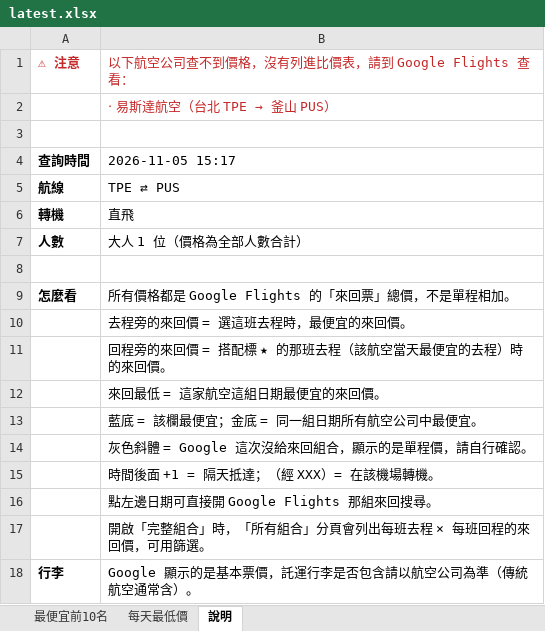
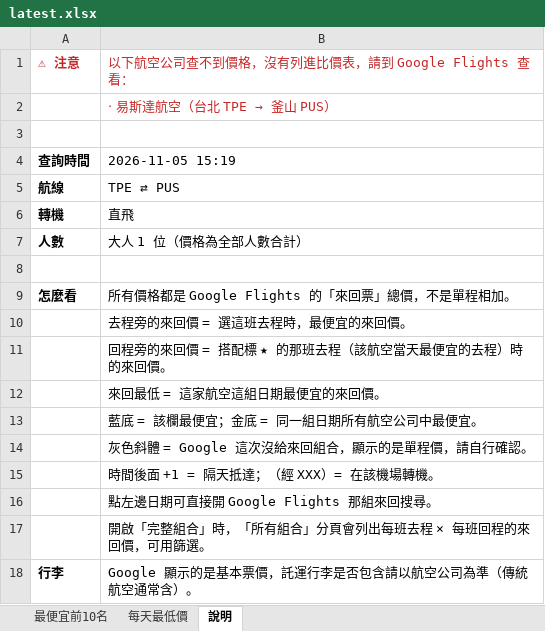
Before and after one commit to smostrad-creator/deal-watch, an Excel workbook: docs/results/latest.xlsx, sheet 說明, drawn as a sheet; values as stored, in another font and other column widths than the file's, no borders; the diff names each change by its address in the sheet, - before the commit and + after, or states it on an @@ line.

```diff
--- a/docs/results/latest.xlsx (sheet 說明)
+++ b/docs/results/latest.xlsx (sheet 說明)
-B4: 2026-11-05 15:17
+B4: 2026-11-05 15:19
```
Also changed, not shown: sheet 最便宜前10名, sheet 每天最低價, 1 other file.
